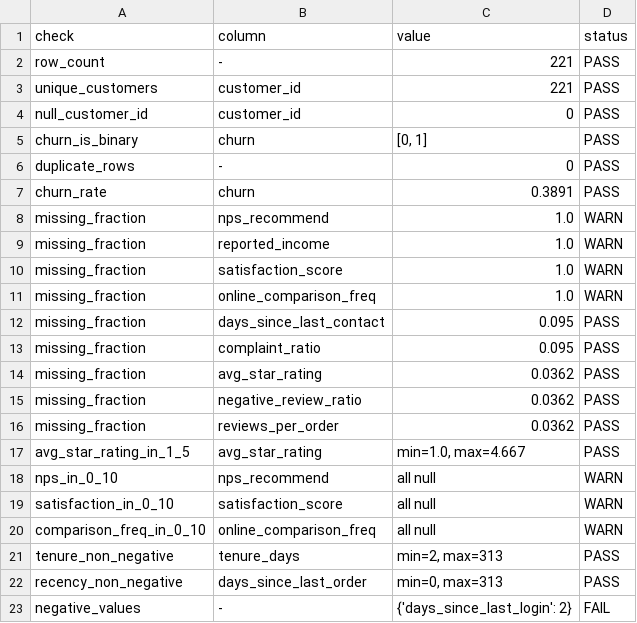
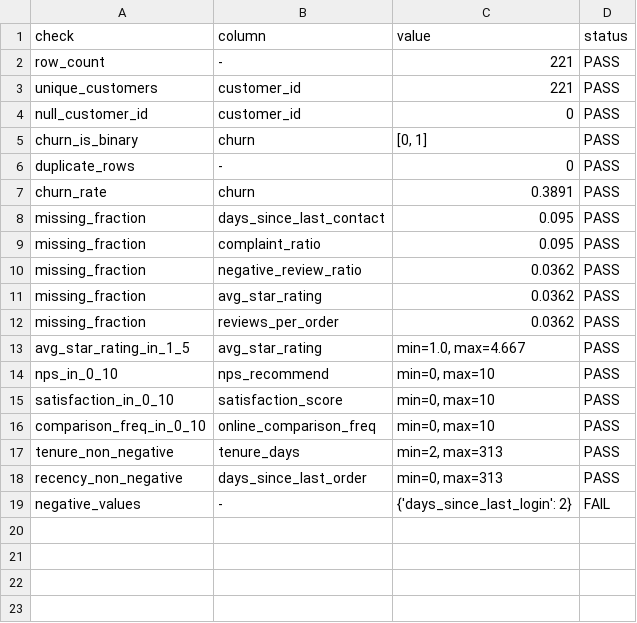
Before and after one commit to jayasudheshgadiyaram/Data-engineering-project, a CSV file: output/data_quality_report.csv, drawn as a sheet.

Commit message:
Add survey data: fix email join, use fastparquet engine

```diff
--- a/output/data_quality_report.csv
+++ b/output/data_quality_report.csv
@@ -7,15 +7,11 @@ duplicate_rows,-,0,PASS
 churn_rate,churn,0.3891,PASS
-missing_fraction,nps_recommend,1.0,WARN
-missing_fraction,reported_income,1.0,WARN
-missing_fraction,satisfaction_score,1.0,WARN
-missing_fraction,online_comparison_freq,1.0,WARN
 missing_fraction,days_since_last_contact,0.095,PASS
 missing_fraction,complaint_ratio,0.095,PASS
+missing_fraction,negative_review_ratio,0.0362,PASS
 missing_fraction,avg_star_rating,0.0362,PASS
-missing_fraction,negative_review_ratio,0.0362,PASS
 missing_fraction,reviews_per_order,0.0362,PASS
 avg_star_rating_in_1_5,avg_star_rating,"min=1.0, max=4.667",PASS
-nps_in_0_10,nps_recommend,all null,WARN
-satisfaction_in_0_10,satisfaction_score,all null,WARN
-comparison_freq_in_0_10,online_comparison_freq,all null,WARN
+nps_in_0_10,nps_recommend,"min=0, max=10",PASS
+satisfaction_in_0_10,satisfaction_score,"min=0, max=10",PASS
+comparison_freq_in_0_10,online_comparison_freq,"min=0, max=10",PASS
 tenure_non_negative,tenure_days,"min=2, max=313",PASS
```
Also changed, not shown: 6 other files.
